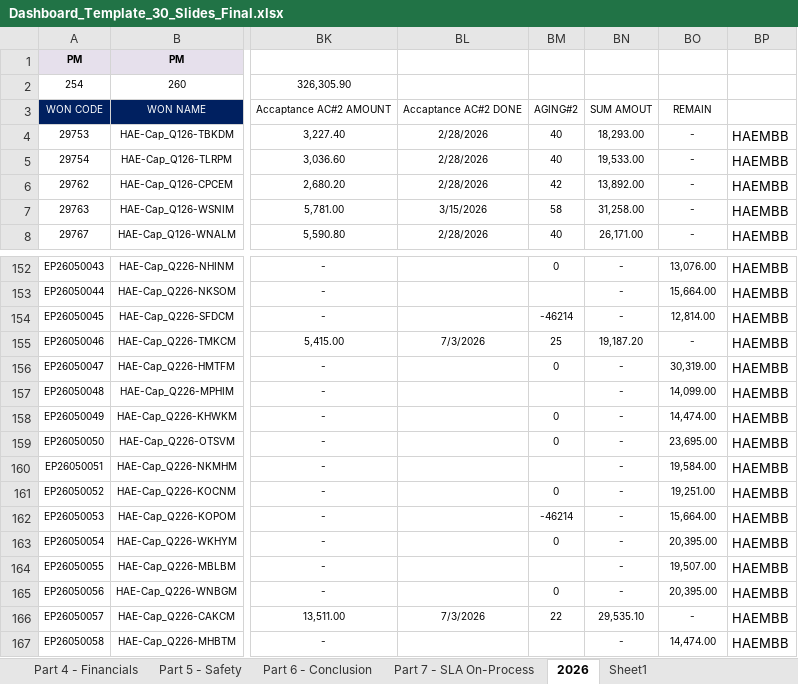
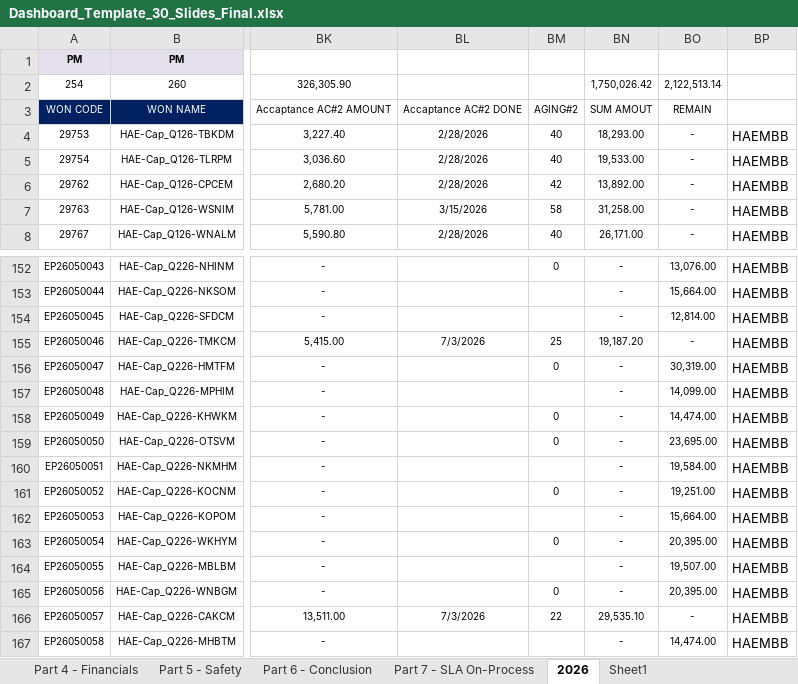
Before and after one commit to boonchotbor-design/0-Dashboard, an Excel workbook: Dashboard_Template_30_Slides_Final.xlsx, sheet 2026, drawn as a sheet; only a part is shown, gaps mark what is left out; values as stored, in another font and other column widths than the file's, no borders; the diff names each change by its address in the sheet, - before the commit and + after, or states it on an @@ line.

Commit message:
fix: repair brace balance and wire up Financial/AC data to UI

```diff
--- a/Dashboard_Template_30_Slides_Final.xlsx (sheet 2026)
+++ b/Dashboard_Template_30_Slides_Final.xlsx (sheet 2026)
-BN2: (empty)
+BN2: 1,750,026.42
-BO2: (empty)
+BO2: 2,122,513.14
-BM154: -46214
+BM154: (empty)
-BM162: -46214
+BM162: (empty)
```
Also changed, not shown: sheet Part 3 - Doc Management, 10 other files.
